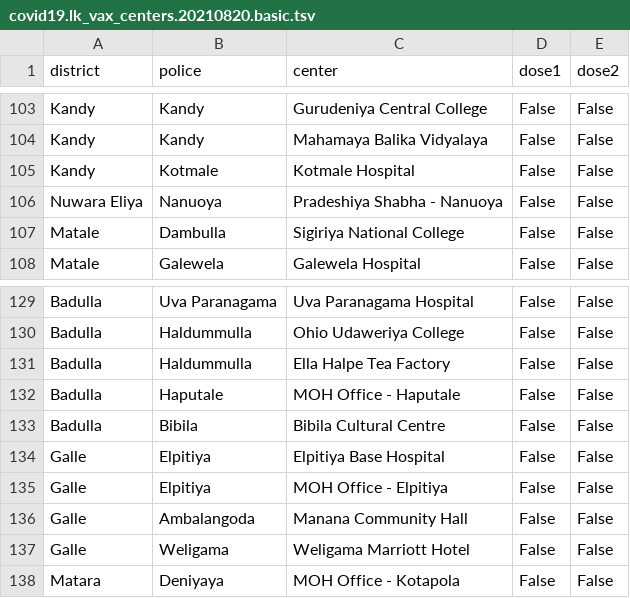
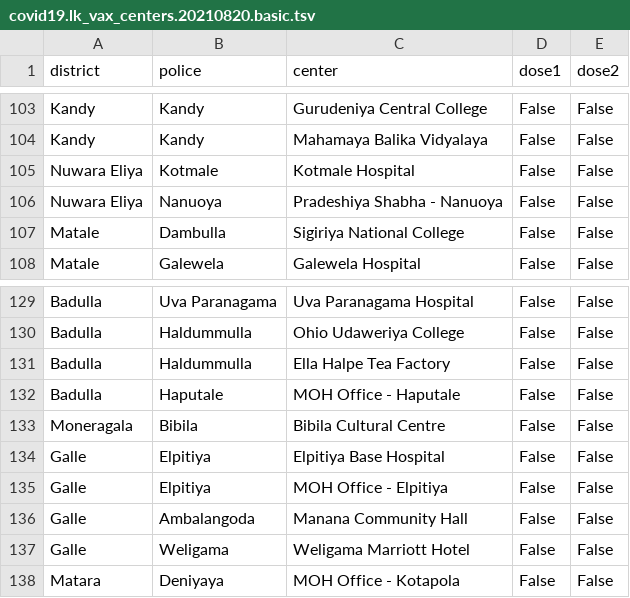
Before and after one commit to nuuuwan/covid19, a TSV file: covid19.lk_vax_centers.20210820.basic.tsv, drawn as a sheet; only a part is shown, gaps mark what is left out.

```diff
--- a/covid19.lk_vax_centers.20210820.basic.tsv
+++ b/covid19.lk_vax_centers.20210820.basic.tsv
@@ -104,3 +104,3 @@ Kandy	Kandy	Gurudeniya Central College	False	False
 Kandy	Kandy	Mahamaya Balika Vidyalaya	False	False
-Kandy	Kotmale	Kotmale Hospital	False	False
+Nuwara Eliya	Kotmale	Kotmale Hospital	False	False
 Nuwara Eliya	Nanuoya	Pradeshiya Shabha - Nanuoya	False	False
@@ -132,3 +132,3 @@ Badulla	Haldummulla	Ella Halpe Tea Factory	False	False
 Badulla	Haputale	MOH Office - Haputale	False	False
-Badulla	Bibila	Bibila Cultural Centre	False	False
+Moneragala	Bibila	Bibila Cultural Centre	False	False
 Galle	Elpitiya	Elpitiya Base Hospital	False	False
```
Also changed, not shown: covid19.lk_vax_centers.20210820.metadata.tsv, covid19.lk_vax_centers.20210820.tsv, 8 other files.
